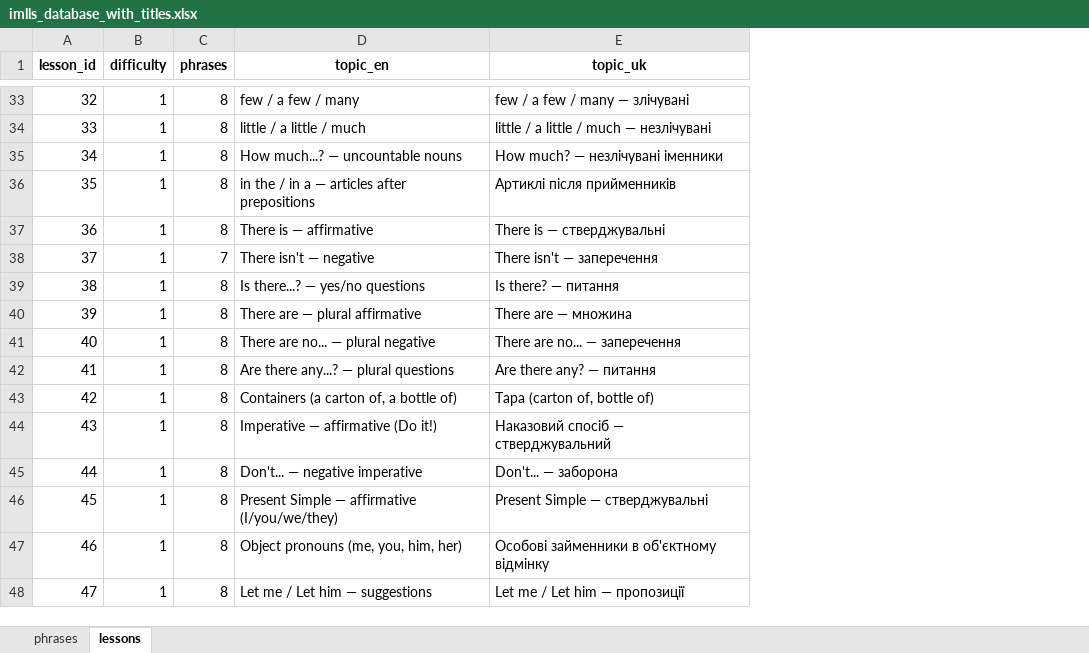
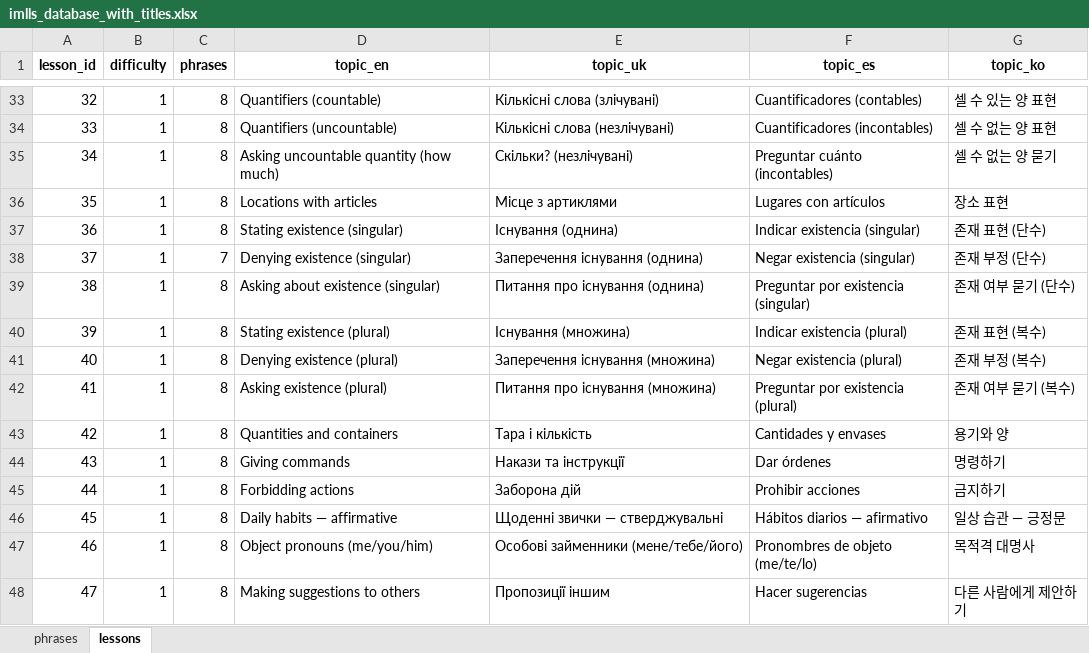
Before and after one commit to Nataliia-Maslova/imlls, an Excel workbook: data/imlls_database_with_titles.xlsx, sheet lessons, drawn as a sheet; only a part is shown, gaps mark what is left out; values as stored, in another font and other column widths than the file's, no borders; the diff covers the shown part only; the diff names each change by its address in the sheet, - before the commit and + after, or states it on an @@ line.

Commit message:
lesson names added

```diff
--- a/data/imlls_database_with_titles.xlsx (sheet lessons)
+++ b/data/imlls_database_with_titles.xlsx (sheet lessons)
+column F (topic_es), rows 33-48: Cuantificadores (contables) | Cuantificadores (incontables) | Preguntar cuánto (incontables) | Lugares con artículos | Indicar existencia (singular) | Negar existencia (singular) | Preguntar por existencia (singular) | Indicar existencia (plural) | Negar existencia (plural) | Preguntar por existencia (plural) | Cantidades y envases | Dar órdenes | Prohibir acciones | Hábitos diarios — afirmativo | Pronombres de objeto (me/te/lo) | Hacer sugerencias
+column G (topic_ko), rows 33-48: 셀 수 있는 양 표현 | 셀 수 없는 양 표현 | 셀 수 없는 양 묻기 | 장소 표현 | 존재 표현 (단수) | 존재 부정 (단수) | 존재 여부 묻기 (단수) | 존재 표현 (복수) | 존재 부정 (복수) | 존재 여부 묻기 (복수) | 용기와 양 | 명령하기 | 금지하기 | 일상 습관 — 긍정문 | 목적격 대명사 | 다른 사람에게 제안하기
-D33 (topic_en): few / a few / many
+D33 (topic_en): Quantifiers (countable)
-E33 (topic_uk): few / a few / many — злічувані
+E33 (topic_uk): Кількісні слова (злічувані)
-D34 (topic_en): little / a little / much
+D34 (topic_en): Quantifiers (uncountable)
-E34 (topic_uk): little / a little / much — незлічувані
+E34 (topic_uk): Кількісні слова (незлічувані)
-D35 (topic_en): How much...? — uncountable nouns
+D35 (topic_en): Asking uncountable quantity (how much)
-E35 (topic_uk): How much? — незлічувані іменники
+E35 (topic_uk): Скільки? (незлічувані)
-D36 (topic_en): in the / in a — articles after prepositions
+D36 (topic_en): Locations with articles
-E36 (topic_uk): Артиклі після прийменників
+E36 (topic_uk): Місце з артиклями
-D37 (topic_en): There is — affirmative
+D37 (topic_en): Stating existence (singular)
-E37 (topic_uk): There is — стверджувальні
+E37 (topic_uk): Існування (однина)
-D38 (topic_en): There isn't — negative
+D38 (topic_en): Denying existence (singular)
-E38 (topic_uk): There isn't — заперечення
+E38 (topic_uk): Заперечення існування (однина)
-D39 (topic_en): Is there...? — yes/no questions
+D39 (topic_en): Asking about existence (singular)
-E39 (topic_uk): Is there? — питання
+E39 (topic_uk): Питання про існування (однина)
-D40 (topic_en): There are — plural affirmative
+D40 (topic_en): Stating existence (plural)
-E40 (topic_uk): There are — множина
+E40 (topic_uk): Існування (множина)
-D41 (topic_en): There are no... — plural negative
+D41 (topic_en): Denying existence (plural)
-E41 (topic_uk): There are no... — заперечення
+E41 (topic_uk): Заперечення існування (множина)
-D42 (topic_en): Are there any...? — plural questions
+D42 (topic_en): Asking existence (plural)
-E42 (topic_uk): Are there any? — питання
+E42 (topic_uk): Питання про існування (множина)
-D43 (topic_en): Containers (a carton of, a bottle of)
+D43 (topic_en): Quantities and containers
-E43 (topic_uk): Тара (carton of, bottle of)
+E43 (topic_uk): Тара і кількість
-D44 (topic_en): Imperative — affirmative (Do it!)
+D44 (topic_en): Giving commands
-E44 (topic_uk): Наказовий спосіб — стверджувальний
+E44 (topic_uk): Накази та інструкції
-D45 (topic_en): Don't... — negative imperative
+D45 (topic_en): Forbidding actions
-E45 (topic_uk): Don't... — заборона
+E45 (topic_uk): Заборона дій
-D46 (topic_en): Present Simple — affirmative (I/you/we/they)
+D46 (topic_en): Daily habits — affirmative
-E46 (topic_uk): Present Simple — стверджувальні
+E46 (topic_uk): Щоденні звички — стверджувальні
-D47 (topic_en): Object pronouns (me, you, him, her)
+D47 (topic_en): Object pronouns (me/you/him)
-E47 (topic_uk): Особові займенники в об'єктному відмінку
+E47 (topic_uk): Особові займенники (мене/тебе/його)
-D48 (topic_en): Let me / Let him — suggestions
+D48 (topic_en): Making suggestions to others
-E48 (topic_uk): Let me / Let him — пропозиції
+E48 (topic_uk): Пропозиції іншим
```
Also changed, not shown: 307 edited cells elsewhere in this sheet, sheet phrases, 1 other file.
